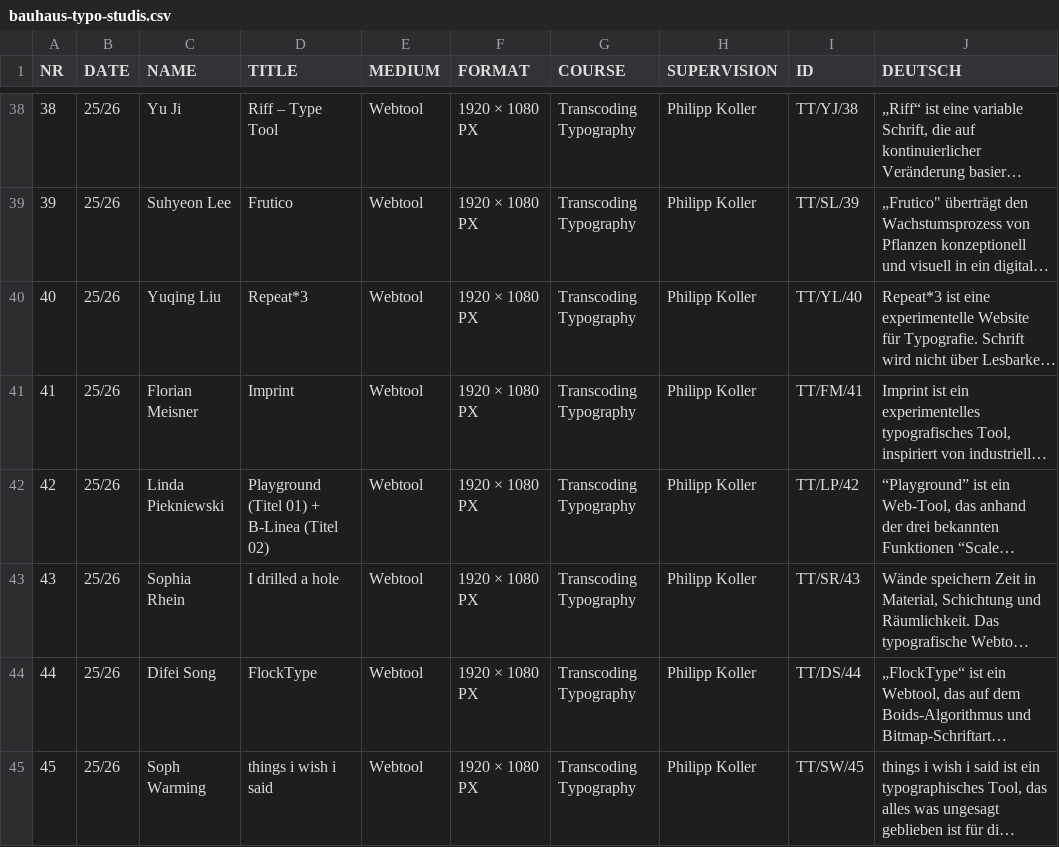
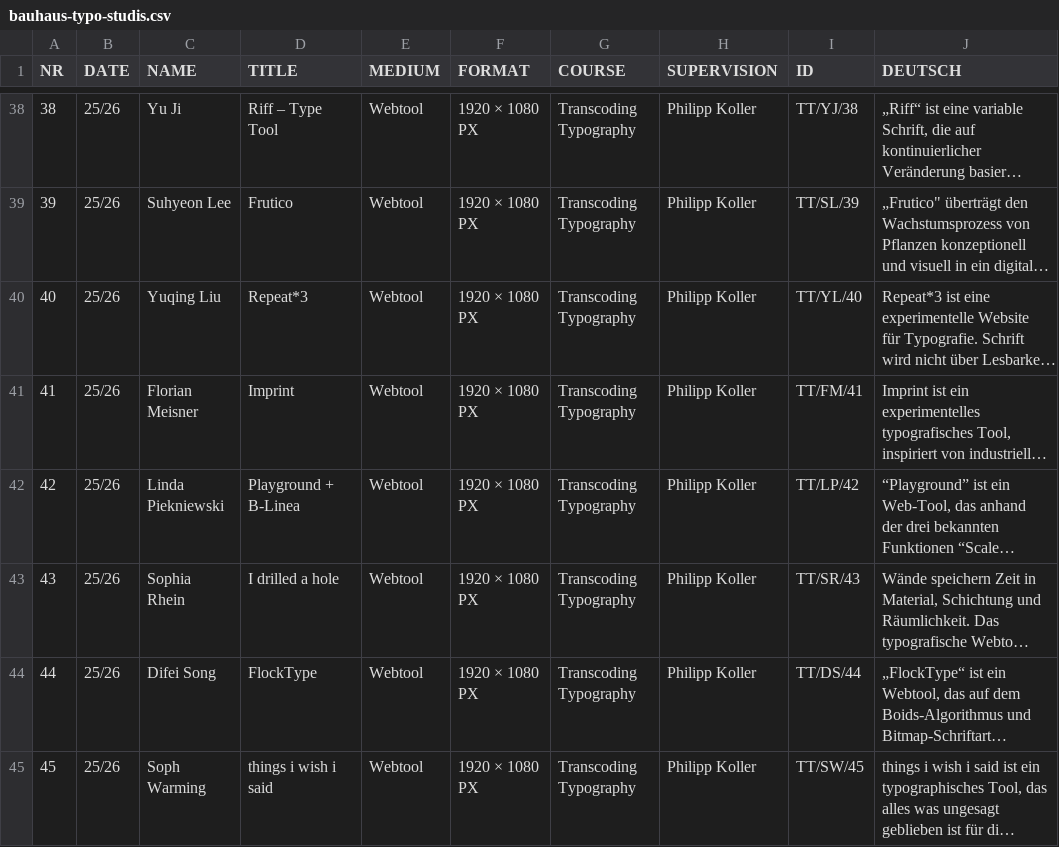
Before and after one commit to BURROO/bauhaus-typo, a CSV file: public/bauhaus-typo-studis.csv, drawn as a sheet; only a part is shown, gaps mark what is left out; long unchanged cells end in …; the diff names each change by its address in the sheet, - before the commit and + after, or states it on an @@ line.

```diff
--- a/public/bauhaus-typo-studis.csv
+++ b/public/bauhaus-typo-studis.csv
-D42 (TITLE): Playground (Titel 01) + B-Linea (Titel 02)
+D42 (TITLE): Playground + B-Linea
```
Also changed, not shown: 1 other file.
